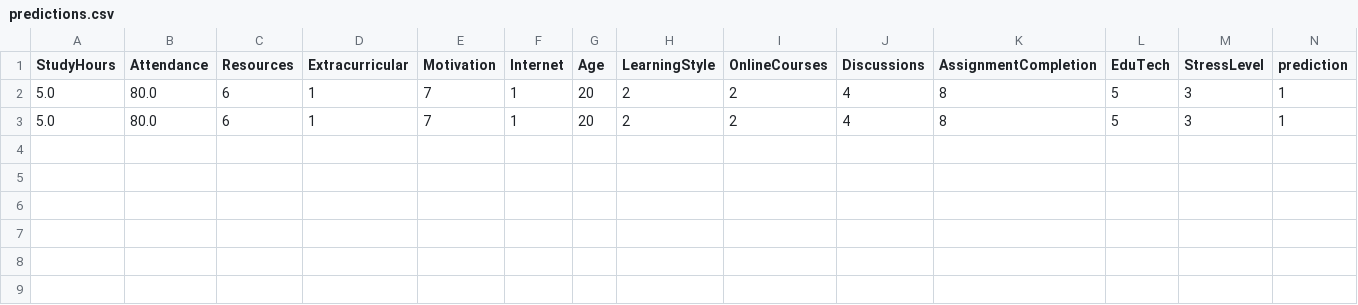
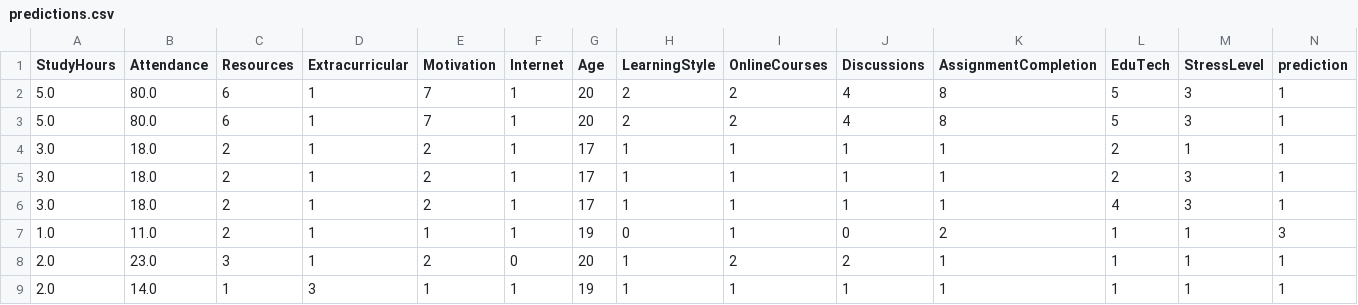
Before and after one commit to Kunal-t20/adaptive_study_recommandation_system_mlops, a CSV file: backend/data/predictions.csv, drawn as a sheet; the diff names each change by its address in the sheet, - before the commit and + after, or states it on an @@ line.

```diff
--- a/backend/data/predictions.csv
+++ b/backend/data/predictions.csv
+row 4: 3.0 | 18.0 | 2 | 1 | 2 | 1 | 17 | 1 | 1 | 1 | 1 | 2 | 1 | 1
+row 5: 3.0 | 18.0 | 2 | 1 | 2 | 1 | 17 | 1 | 1 | 1 | 1 | 2 | 3 | 1
+row 6: 3.0 | 18.0 | 2 | 1 | 2 | 1 | 17 | 1 | 1 | 1 | 1 | 4 | 3 | 1
+row 7: 1.0 | 11.0 | 2 | 1 | 1 | 1 | 19 | 0 | 1 | 0 | 2 | 1 | 1 | 3
+row 8: 2.0 | 23.0 | 3 | 1 | 2 | 0 | 20 | 1 | 2 | 2 | 1 | 1 | 1 | 1
+row 9: 2.0 | 14.0 | 1 | 3 | 1 | 1 | 19 | 1 | 1 | 1 | 1 | 1 | 1 | 1
```
Also changed, not shown: 3 other files.
